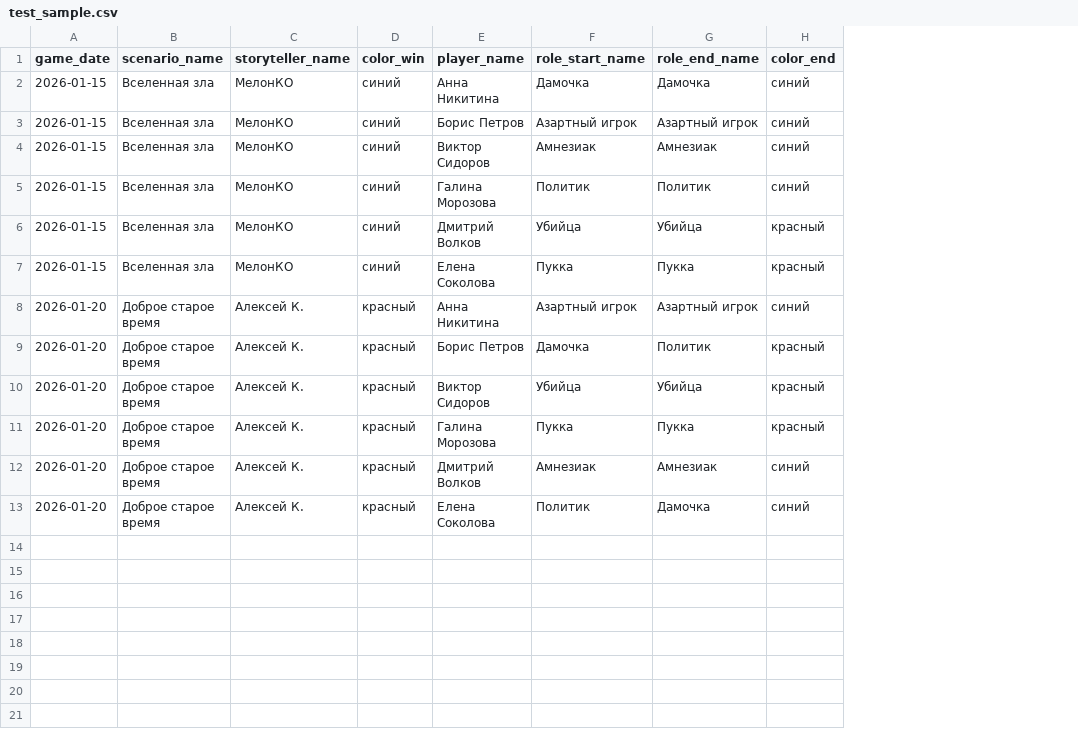
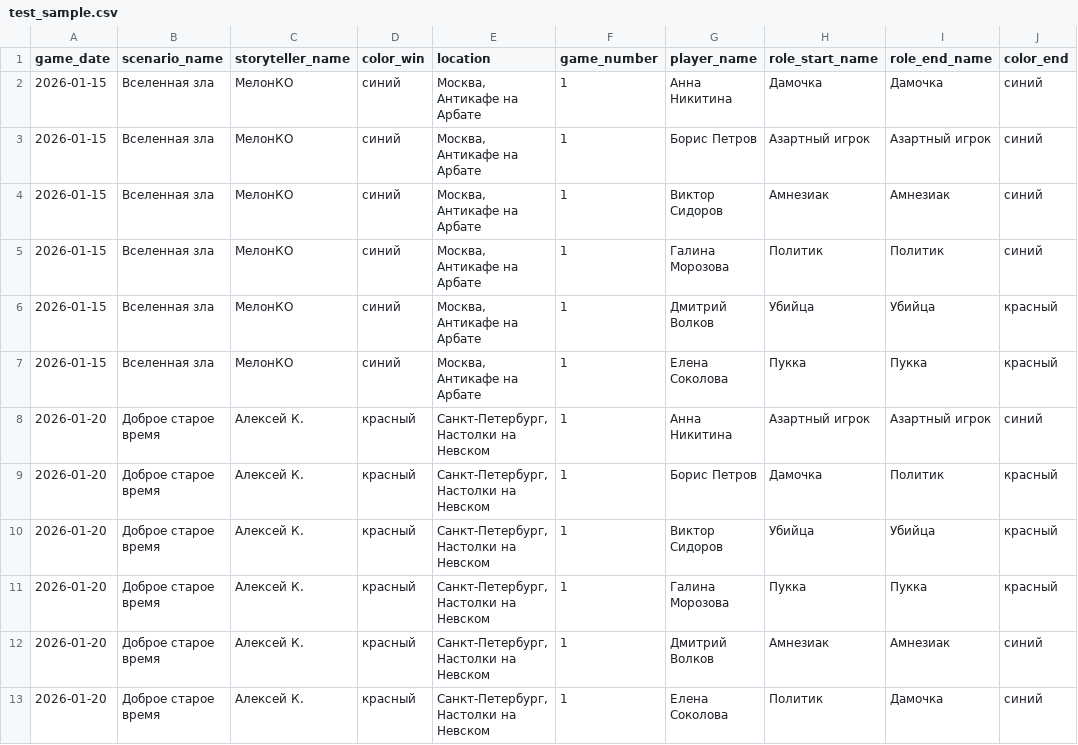
Before and after one commit to MelonKO/BotC_Stats, a CSV file: test_sample.csv, drawn as a sheet; only a part is shown; the diff names each change by its address in the sheet, - before the commit and + after, or states it on an @@ line.

Commit message:
feat: add location and game_number fields to games table and import pipeline

```diff
--- a/test_sample.csv
+++ b/test_sample.csv
+column E (location), rows 2-13: Москва, Антикафе на Арбате | Москва, Антикафе на Арбате | Москва, Антикафе на Арбате | Москва, Антикафе на Арбате | Москва, Антикафе на Арбате | Москва, Антикафе на Арбате | Санкт-Петербург, Настолки на Невском | Санкт-Петербург, Настолки на Невском | Санкт-Петербург, Настолки на Невском | Санкт-Петербург, Настолки на Невском | Санкт-Петербург, Настолки на Невском | Санкт-Петербург, Настолки на Невском
+column F (game_number), rows 2-13: all 1
```
Also changed, not shown: 5 other files.
